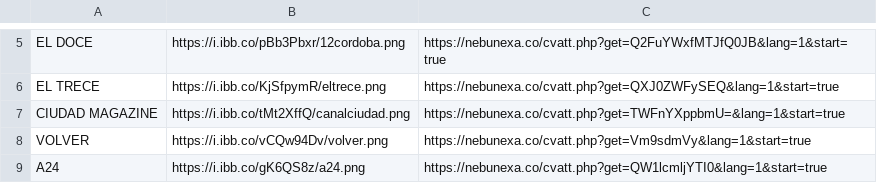
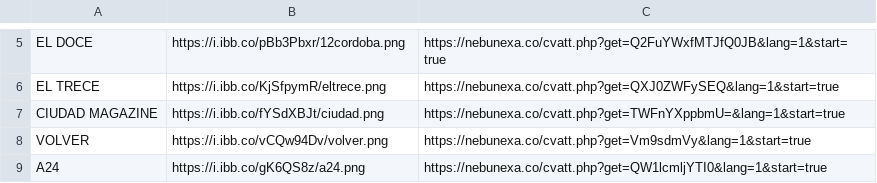
Before and after one commit to galvanoteca2001/FLOW, a CSV file: canales-16-2-25.csv, drawn as a sheet; only a part is shown, gaps mark what is left out.

Commit message:
Update canales-16-2-25.csv

```diff
--- a/canales-16-2-25.csv
+++ b/canales-16-2-25.csv
@@ -6,3 +6,3 @@ EL DOCE ,https://i.ibb.co/pBb3Pbxr/12cordoba.png,https://nebunexa.co/cvatt.php?g
 EL TRECE ,https://i.ibb.co/KjSfpymR/eltrece.png,https://nebunexa.co/cvatt.php?get=QXJ0ZWFySEQ&lang=1&start=true
-CIUDAD MAGAZINE,https://i.ibb.co/tMt2XffQ/canalciudad.png,https://nebunexa.co/cvatt.php?get=TWFnYXppbmU=&lang=1&start=true
+CIUDAD MAGAZINE,https://i.ibb.co/fYSdXBJt/ciudad.png,https://nebunexa.co/cvatt.php?get=TWFnYXppbmU=&lang=1&start=true
 VOLVER,https://i.ibb.co/vCQw94Dv/volver.png,https://nebunexa.co/cvatt.php?get=Vm9sdmVy&lang=1&start=true
```
